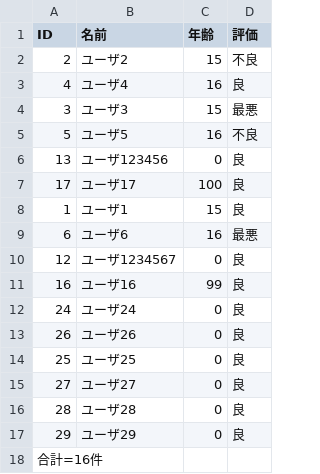
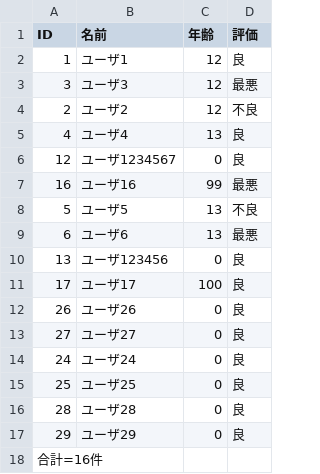
Before and after one commit to wow74/samon-santa, a CSV file: export/demo/data/yorishiro.csv, drawn as a sheet.

```diff
--- a/export/demo/data/yorishiro.csv
+++ b/export/demo/data/yorishiro.csv
@@ -1,16 +1,16 @@
 ID,名前,年齢,評価
-2,ユーザ2,15,不良
-4,ユーザ4,16,良
-3,ユーザ3,15,最悪
-5,ユーザ5,16,不良
+1,ユーザ1,12,良
+3,ユーザ3,12,最悪
+2,ユーザ2,12,不良
+4,ユーザ4,13,良
+12,ユーザ1234567,0,良
+16,ユーザ16,99,最悪
+5,ユーザ5,13,不良
+6,ユーザ6,13,最悪
 13,ユーザ123456,0,良
 17,ユーザ17,100,良
-1,ユーザ1,15,良
-6,ユーザ6,16,最悪
-12,ユーザ1234567,0,良
-16,ユーザ16,99,良
+26,ユーザ26,0,良
+27,ユーザ27,0,良
 24,ユーザ24,0,良
-26,ユーザ26,0,良
 25,ユーザ25,0,良
-27,ユーザ27,0,良
 28,ユーザ28,0,良
```
Also changed, not shown: 1 other file.
